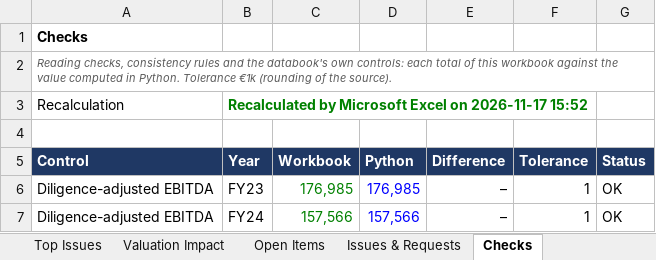
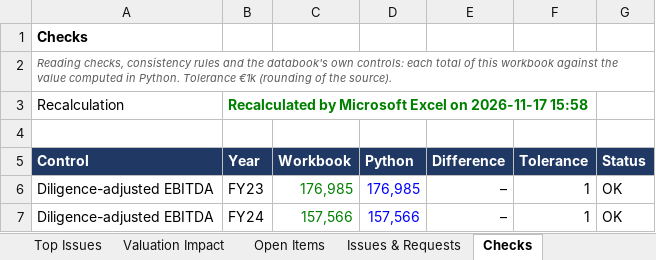
Before and after one commit to MItchell1970/dd-assistant, an Excel workbook: docs/examples/corticeira-amorim/databook.xlsx, sheet Checks, drawn as a sheet; only a part is shown; values as stored, in another font and other column widths than the file's, no borders; the diff names each change by its address in the sheet, - before the commit and + after, or states it on an @@ line.

```diff
--- a/docs/examples/corticeira-amorim/databook.xlsx (sheet Checks)
+++ b/docs/examples/corticeira-amorim/databook.xlsx (sheet Checks)
-B3 (Year): …on 2026-11-17 15:52
+B3 (Year): …on 2026-11-17 15:58
```
Also changed, not shown: sheet Read Me, docs/examples/tap/databook.xlsx, docs/examples/toyota-caetano/databook.xlsx, 15 other files.
